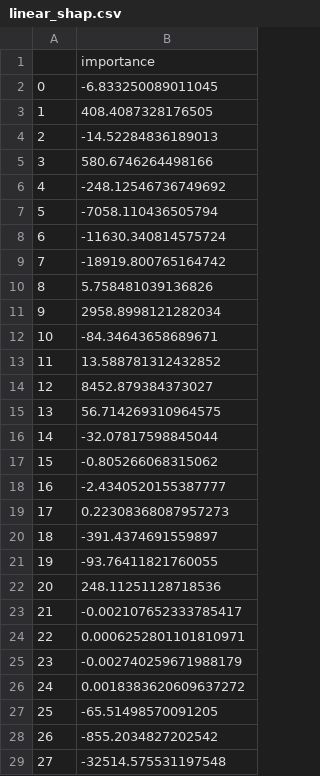
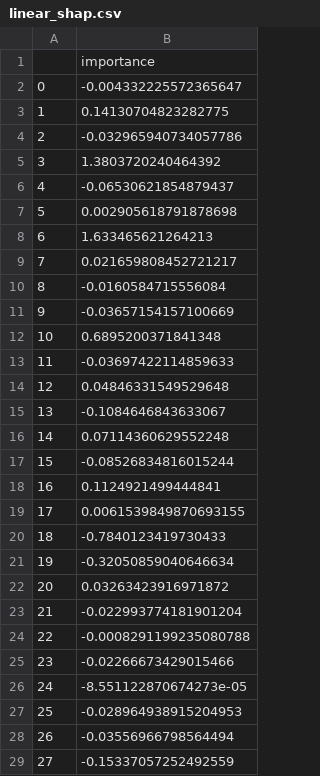
Before and after one commit to ludotosk/tesi, a CSV file: linear_shap.csv, drawn as a sheet; only a part is shown; the diff covers the shown part only.

```diff
--- a/linear_shap.csv
+++ b/linear_shap.csv
@@ -1,29 +1,29 @@
 ,importance
-0,-6.833250089011045
-1,408.4087328176505
-2,-14.52284836189013
-3,580.6746264498166
-4,-248.12546736749692
-5,-7058.110436505794
-6,-11630.340814575724
-7,-18919.800765164742
-8,5.758481039136826
-9,2958.8998121282034
-10,-84.34643658689671
-11,13.588781312432852
-12,8452.879384373027
-13,56.714269310964575
-14,-32.07817598845044
-15,-0.805266068315062
-16,-2.4340520155387777
-17,0.22308368087957273
-18,-391.4374691559897
-19,-93.76411821760055
-20,248.11251128718536
-21,-0.002107652333785417
-22,0.0006252801101810971
-23,-0.002740259671988179
-24,0.0018383620609637272
-25,-65.51498570091205
-26,-855.2034827202542
-27,-32514.575531197548
+0,-0.004332225572365647
+1,0.14130704823282775
+2,-0.032965940734057786
+3,1.3803720240464392
+4,-0.06530621854879437
+5,0.002905618791878698
+6,1.633465621264213
+7,0.021659808452721217
+8,-0.0160584715556084
+9,-0.03657154157100669
+10,0.6895200371841348
+11,-0.03697422114859633
+12,0.04846331549529648
+13,-0.1084646843633067
+14,0.07114360629552248
+15,-0.08526834816015244
+16,0.1124921499444841
+17,0.0061539849870693155
+18,-0.7840123419730433
+19,-0.32050859040646634
+20,0.03263423916971872
+21,-0.022993774181901204
+22,-0.0008291199235080788
+23,-0.02266673429015466
+24,-8.551122870674273e-05
+25,-0.028964938915204953
+26,-0.03556966798564494
+27,-0.15337057252492559
```
Also changed, not shown: 51 edited cells elsewhere in this file, lr_importance.csv, 9 other files.
